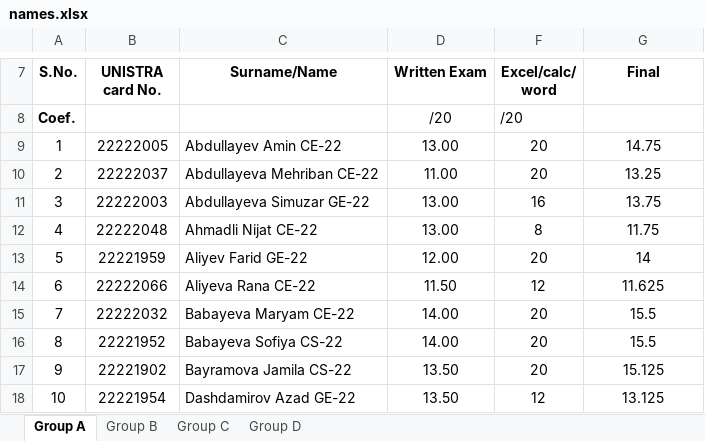
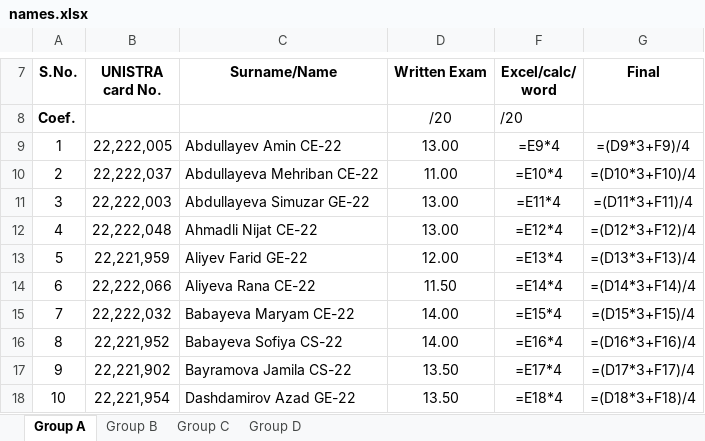
Before and after one commit to Pavel418/rating, an Excel workbook: names.xlsx, sheet Group A, drawn as a sheet; only a part is shown, gaps mark what is left out; values as stored, in another font and other column widths than the file's, no borders; formulas without a stored value are shown as written; the diff covers the shown part only; the diff names each change by its address in the sheet, - before the commit and + after, or states it on an @@ line.

```diff
--- a/names.xlsx (sheet Group A)
+++ b/names.xlsx (sheet Group A)
-B9 (UNISTRA card No.): 22222005
+B9 (UNISTRA card No.): 22,222,005
-F9 (Excel/calc/ word): 20
+F9 (Excel/calc/ word): =E9*4
-G9 (Final): 14.75
+G9 (Final): =(D9*3+F9)/4
-B10 (UNISTRA card No.): 22222037
+B10 (UNISTRA card No.): 22,222,037
-F10 (Excel/calc/ word): 20
+F10 (Excel/calc/ word): =E10*4
-G10 (Final): 13.25
+G10 (Final): =(D10*3+F10)/4
-B11 (UNISTRA card No.): 22222003
+B11 (UNISTRA card No.): 22,222,003
-F11 (Excel/calc/ word): 16
+F11 (Excel/calc/ word): =E11*4
-G11 (Final): 13.75
+G11 (Final): =(D11*3+F11)/4
-B12 (UNISTRA card No.): 22222048
+B12 (UNISTRA card No.): 22,222,048
-F12 (Excel/calc/ word): 8
+F12 (Excel/calc/ word): =E12*4
-G12 (Final): 11.75
+G12 (Final): =(D12*3+F12)/4
-B13 (UNISTRA card No.): 22221959
+B13 (UNISTRA card No.): 22,221,959
-F13 (Excel/calc/ word): 20
+F13 (Excel/calc/ word): =E13*4
-G13 (Final): 14
+G13 (Final): =(D13*3+F13)/4
-B14 (UNISTRA card No.): 22222066
+B14 (UNISTRA card No.): 22,222,066
-F14 (Excel/calc/ word): 12
+F14 (Excel/calc/ word): =E14*4
-G14 (Final): 11.625
+G14 (Final): =(D14*3+F14)/4
-B15 (UNISTRA card No.): 22222032
+B15 (UNISTRA card No.): 22,222,032
-F15 (Excel/calc/ word): 20
+F15 (Excel/calc/ word): =E15*4
-G15 (Final): 15.5
+G15 (Final): =(D15*3+F15)/4
-B16 (UNISTRA card No.): 22221952
+B16 (UNISTRA card No.): 22,221,952
-F16 (Excel/calc/ word): 20
+F16 (Excel/calc/ word): =E16*4
-G16 (Final): 15.5
+G16 (Final): =(D16*3+F16)/4
-B17 (UNISTRA card No.): 22221902
+B17 (UNISTRA card No.): 22,221,902
-F17 (Excel/calc/ word): 20
+F17 (Excel/calc/ word): =E17*4
-G17 (Final): 15.125
+G17 (Final): =(D17*3+F17)/4
-B18 (UNISTRA card No.): 22221954
+B18 (UNISTRA card No.): 22,221,954
-F18 (Excel/calc/ word): 12
+F18 (Excel/calc/ word): =E18*4
-G18 (Final): 13.125
+G18 (Final): =(D18*3+F18)/4
```
Also changed, not shown: 78 edited cells elsewhere in this sheet, sheet Group B, sheet Group C, sheet Group D, 1 other file.
